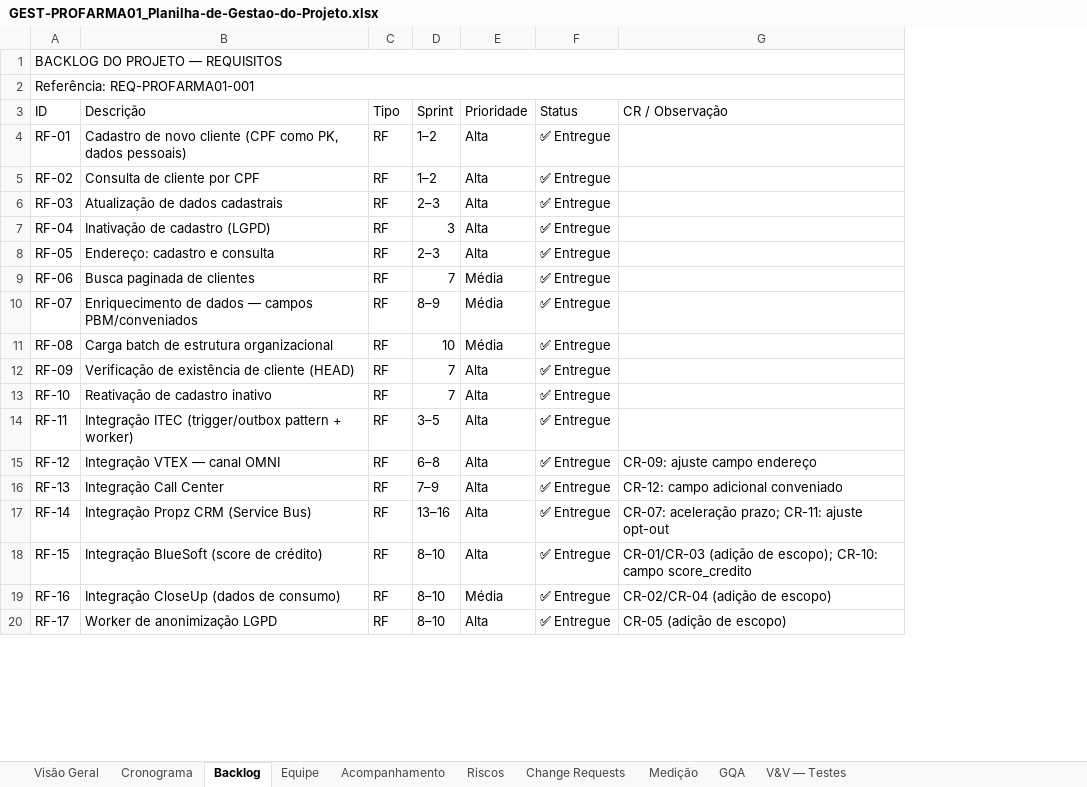
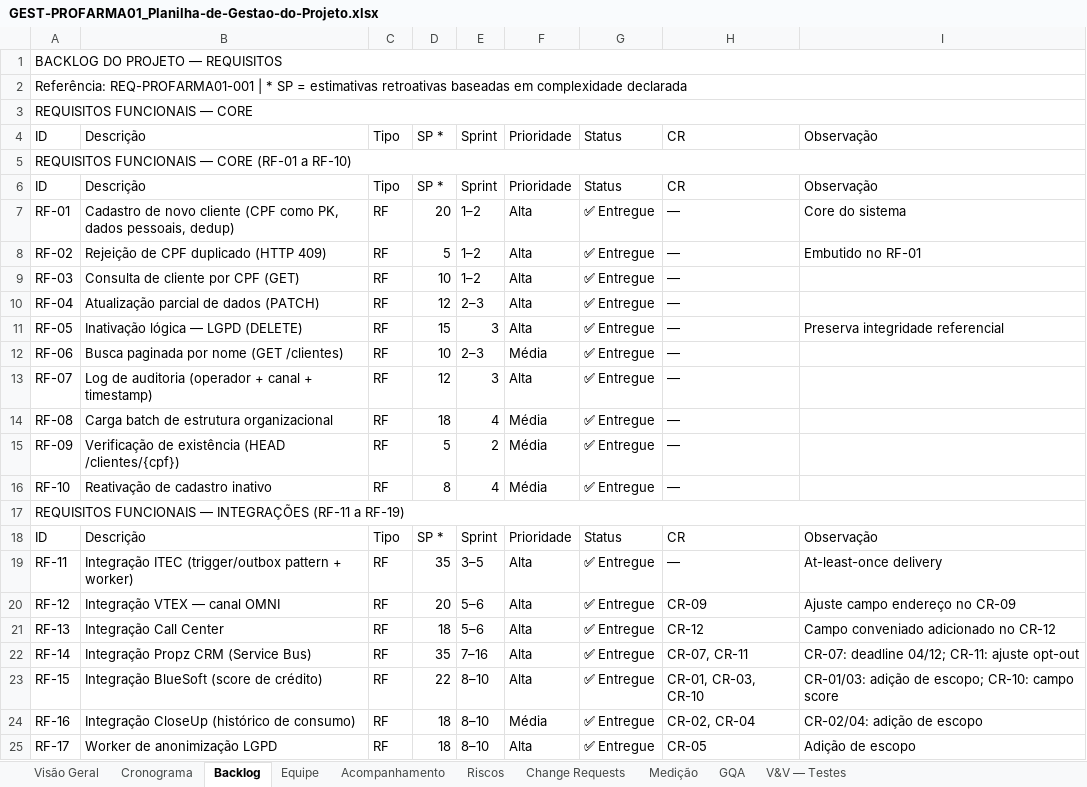
Before and after one commit to abraao05/MPS-repository, an Excel workbook: mps-nivel-c/oficial/04_registros/PROFARMA_Cadastro-de-Clientes/GEST-PROFARMA01_Planilha-de-Gestao-do-Projeto.xlsx, sheet Backlog, drawn as a sheet; only a part is shown; values as stored, in another font and other column widths than the file's, no cell formats; removed rows and columns are numbered as before the commit, all else as after; the diff covers the shown part only; the diff names each change by its address in the sheet, - before the commit and + after, or states it on an @@ line.

```diff
--- a/mps-nivel-c/oficial/04_registros/PROFARMA_Cadastro-de-Clientes/GEST-PROFARMA01_Planilha-de-Gestao-do-Projeto.xlsx (sheet Backlog)
+++ b/mps-nivel-c/oficial/04_registros/PROFARMA_Cadastro-de-Clientes/GEST-PROFARMA01_Planilha-de-Gestao-do-Projeto.xlsx (sheet Backlog)
+column D, row 4: SP *; rows 7-16: 20 | 5 | 10 | 12 | 15 | 10 | 12 | 18 | 5 | 8; rows 19-25: 35 | 20 | 18 | 35 | 22 | 18 | 18
-column G, rows 3-20: CR / Observação |  |  |  |  |  |  |  |  |  |  |  | CR-09: ajuste campo endereço | CR-12: campo adicional conveniado | CR-07: aceleração prazo; CR-11: ajuste opt-out | CR-01/CR-03 (adição de escopo); CR-10: campo score_credito | CR-02/CR-04 (adição de escopo) | CR-05 (adição de escopo)
+column H, row 4: CR; rows 7-16: all —; rows 19-25: — | CR-09 | CR-12 | CR-07, CR-11 | CR-01, CR-03, CR-10 | CR-02, CR-04 | CR-05
+column I, row 4: Observação; rows 7-11: Core do sistema | Embutido no RF-01 |  |  | Preserva integridade referencial; rows 19-25: At-least-once delivery | Ajuste campo endereço no CR-09 | Campo conveniado adicionado no CR-12 | CR-07: deadline 04/12; CR-11: ajuste opt-out | CR-01/03: adição de escopo; CR-10: campo score | CR-02/04: adição de escopo | Adição de escopo
-A2: Referência: REQ-PROFARMA01-001
+A2: Referência: REQ-PROFARMA01-001 | * SP = estimativas retroativas baseadas em complexidade declarada
+row 3: REQUISITOS FUNCIONAIS — CORE
+row 5: REQUISITOS FUNCIONAIS — CORE (RF-01 a RF-10)
+row 6: ID | Descrição | Tipo | SP * | Sprint | Prioridade | Status | CR | Observação
-B7: …PK, dados pessoais)
+B7: …PK, dados pessoais, dedup)
-B8: Consulta de cliente por CPF
+B8: Rejeição de CPF duplicado (HTTP 409)
-B9: Atualização de dados cadastrais
+B9: Consulta de cliente por CPF (GET)
-E9: 2–3
+E9: 1–2
-B10: Inativação de cadastro (LGPD)
+B10: Atualização parcial de dados (PATCH)
-E10: 3
+E10: 2–3
-B11: Endereço: cadastro e consulta
+B11: Inativação lógica — LGPD (DELETE)
-E11: 2–3
+E11: 3
-B12: Busca paginada de clientes
+B12: Busca paginada por nome (GET /clientes)
-E12: 7
+E12: 2–3
-B13: Enriquecimento de dados — campos PBM/conveniados
+B13: Log de auditoria (operador + canal + timestamp)
-E13: 8–9
+E13: 3
-F13: Média
+F13: Alta
-E14: 10
+E14: 4
-B15: …de existência de cliente (HEAD)
+B15: …de existência (HEAD /clientes/{cpf})
-E15: 7
+E15: 2
-F15:F16: Alta
+F15:F16: Média
-E16: 7
+E16: 4
+row 17: REQUISITOS FUNCIONAIS — INTEGRAÇÕES (RF-11 a RF-19)
+row 18: ID | Descrição | Tipo | SP * | Sprint | Prioridade | Status | CR | Observação
-E20: 6–8
+E20: 5–6
-E21: 7–9
+E21: 5–6
-E22: 13–16
+E22: 7–16
-B24: Integração CloseUp (dados de consumo)
+B24: Integração CloseUp (histórico de consumo)
```
Also changed, not shown: 9 added rows and 31 edited cells elsewhere in this sheet, sheet V&V — Testes, sheet Acompanhamento, sheet GQA, sheet Visão Geral, sheet Equipe, sheet Cronograma, 3 more sheets, cell formats.
